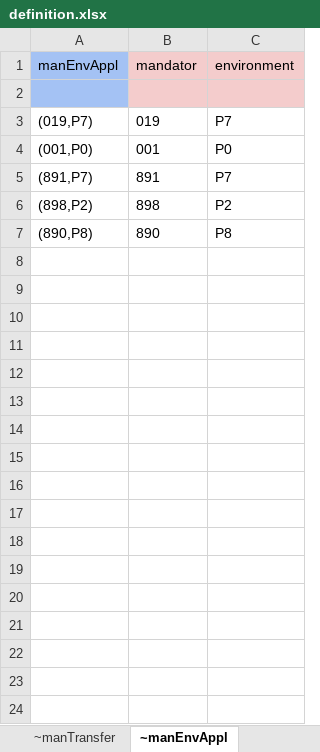
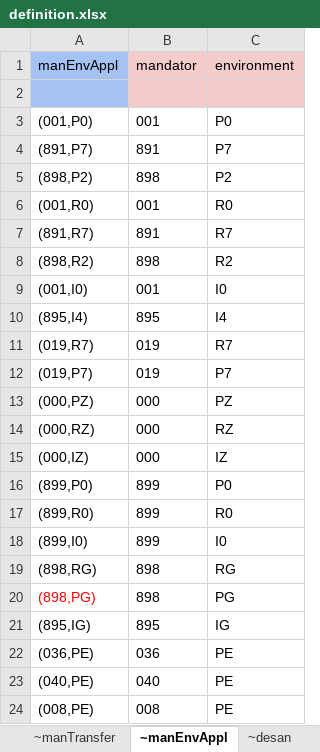
Before and after one commit to honza-toegel/tableTool, an Excel workbook: data/in/definition.xlsx, sheet ~manEnvAppl, drawn as a sheet; values as stored, in another font and other column widths than the file's, no borders; charts and pictures not drawn; removed rows and columns are numbered as before the commit, all else as after; the diff names each change by its address in the sheet, - before the commit and + after, or states it on an @@ line.

```diff
--- a/data/in/definition.xlsx (sheet ~manEnvAppl)
+++ b/data/in/definition.xlsx (sheet ~manEnvAppl)
+sheet tab: ~desan
-row 7: (890,P8) | 890 | P8
+row 6: (001,R0) | 001 | R0
+row 7: (891,R7) | 891 | R7
+row 8: (898,R2) | 898 | R2
+row 9: (001,I0) | 001 | I0
+row 10: (895,I4) | 895 | I4
+row 11: (019,R7) | 019 | R7
@@ row 3 moved to row 12: (019,P7) @@
+row 13: (000,PZ) | 000 | PZ
+row 14: (000,RZ) | 000 | RZ
+row 15: (000,IZ) | 000 | IZ
+row 16: (899,P0) | 899 | P0
+row 17: (899,R0) | 899 | R0
+row 18: (899,I0) | 899 | I0
+row 19: (898,RG) | 898 | RG
+row 20: (898,PG) | 898 | PG
+row 21: (895,IG) | 895 | IG
+row 22: (036,PE) | 036 | PE
+row 23: (040,PE) | 040 | PE
+row 24: (008,PE) | 008 | PE
```
Also changed, not shown: sheet ~mftType-SWC, sheet ~serverGroup, sheet ~manTransfer, sheet ~UID, sheet ~postScriptParams, sheet ~postScript, 1 more sheet, other sheet tabs, charts or pictures, 16 other files.
